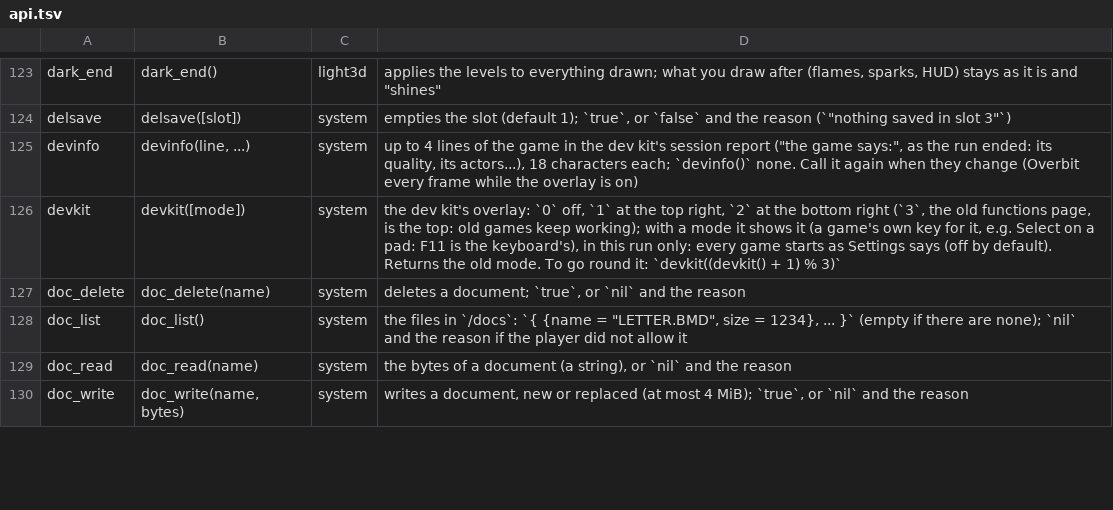
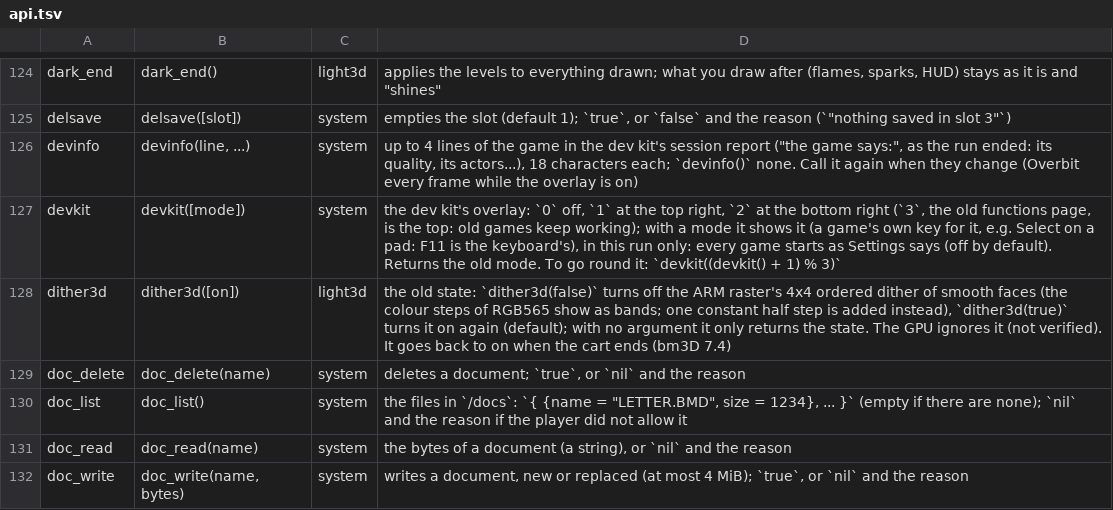
Before and after one commit to f-accomando/bm, a TSV file: src/ai/api.tsv, drawn as a sheet; only a part is shown, gaps mark what is left out; the diff covers the shown part only.

```diff
--- a/src/ai/api.tsv
+++ b/src/ai/api.tsv
@@ -126,2 +127,3 @@ devinfo	devinfo(line, ...)	system	up to 4 lines of the game in the dev kit's ses
 devkit	devkit([mode])	system	the dev kit's overlay: `0` off, `1` at the top right, `2` at the bottom right (`3`, the old functions page, is the top: old games keep working); with a mode it shows it (a game's own key for it, e.g. Select on a pad: F11 is the keyboard's), in this run only: every game starts as Settings says (off by default). Returns the old mode. To go round it: `devkit((devkit() + 1) % 3)`
+dither3d	dither3d([on])	light3d	the old state: `dither3d(false)` turns off the ARM raster's 4x4 ordered dither of smooth faces (the colour steps of RGB565 show as bands; one constant half step is added instead), `dither3d(true)` turns it on again (default); with no argument it only returns the state. The GPU ignores it (not verified). It goes back to on when the cart ends (bm3D 7.4)
 doc_delete	doc_delete(name)	system	deletes a document; `true`, or `nil` and the reason
```
Also changed, not shown: 1 added row and 1 edited cell elsewhere in this file, 20 other files.
